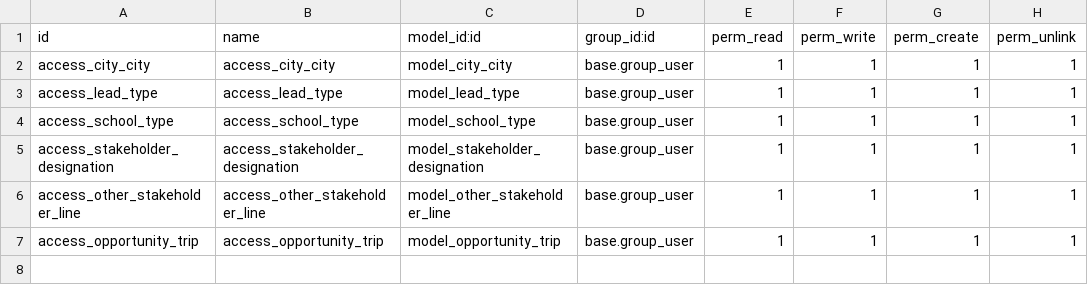
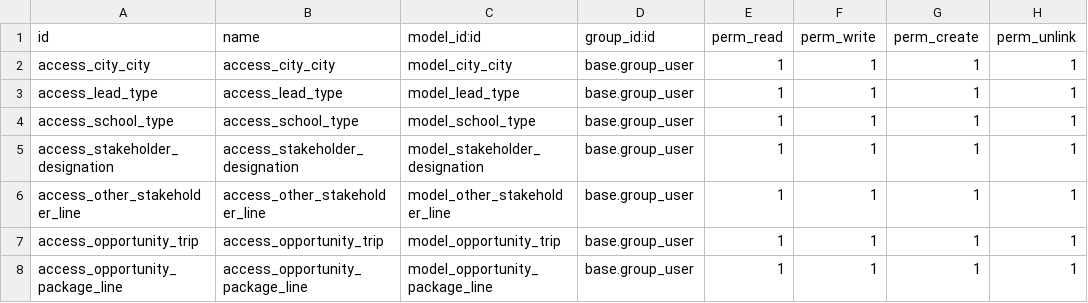
Before and after one commit to CodeAbug/sj_odoo18_dev, a CSV file: crm_customization_amusement/security/ir.model.access.csv, drawn as a sheet; the diff names each change by its address in the sheet, - before the commit and + after, or states it on an @@ line.

Commit message:
Added secondary Poc in journey and added trip level package selection.

```diff
--- a/crm_customization_amusement/security/ir.model.access.csv
+++ b/crm_customization_amusement/security/ir.model.access.csv
+row 8: access_opportunity_package_line | access_opportunity_package_line | model_opportunity_package_line | base.group_user | 1 | 1 | 1 | 1
```
Also changed, not shown: 6 other files.
